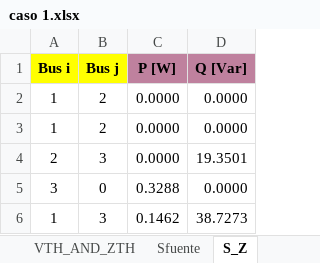
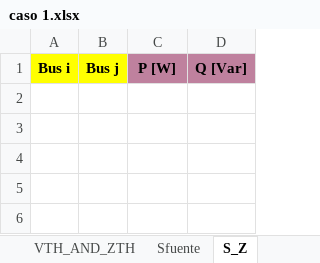
Before and after one commit to Ggesus27/proyecto-circuitos, an Excel workbook: caso 1.xlsx, sheet S_Z, drawn as a sheet; values as stored, in another font and other column widths than the file's, no borders; the diff names each change by its address in the sheet, - before the commit and + after, or states it on an @@ line.

```diff
--- a/caso 1.xlsx (sheet S_Z)
+++ b/caso 1.xlsx (sheet S_Z)
-row 2: 1 | 2 | 0.0000 | 0.0000
-row 3: 1 | 2 | 0.0000 | 0.0000
-row 4: 2 | 3 | 0.0000 | 19.3501
-row 5: 3 | 0 | 0.3288 | 0.0000
-row 6: 1 | 3 | 0.1462 | 38.7273
```
Also changed, not shown: sheet VTH_AND_ZTH, sheet Z, sheet Balance_S, sheet Sfuente, sheet V_fuente, data_io.xlsx, 1 other file.
